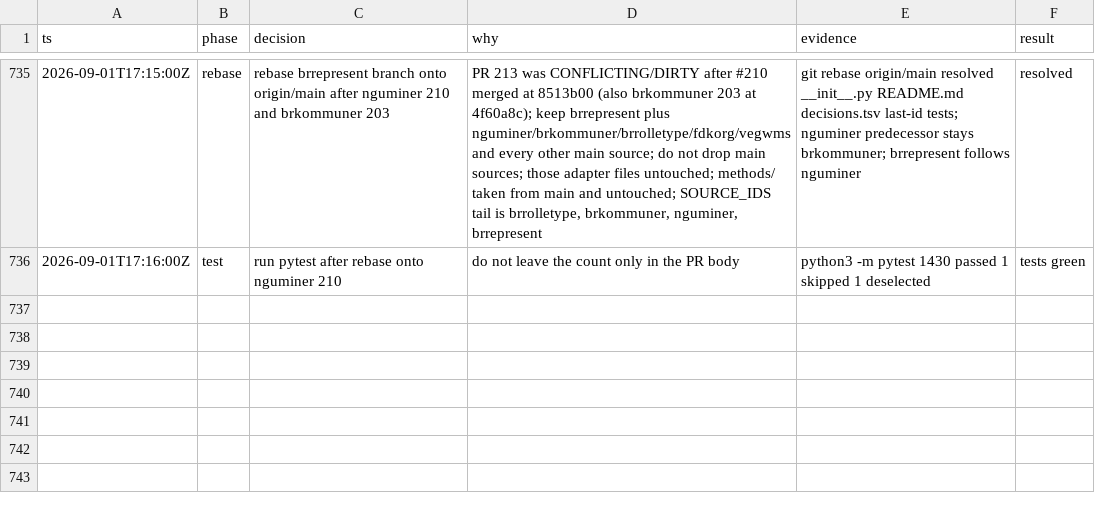
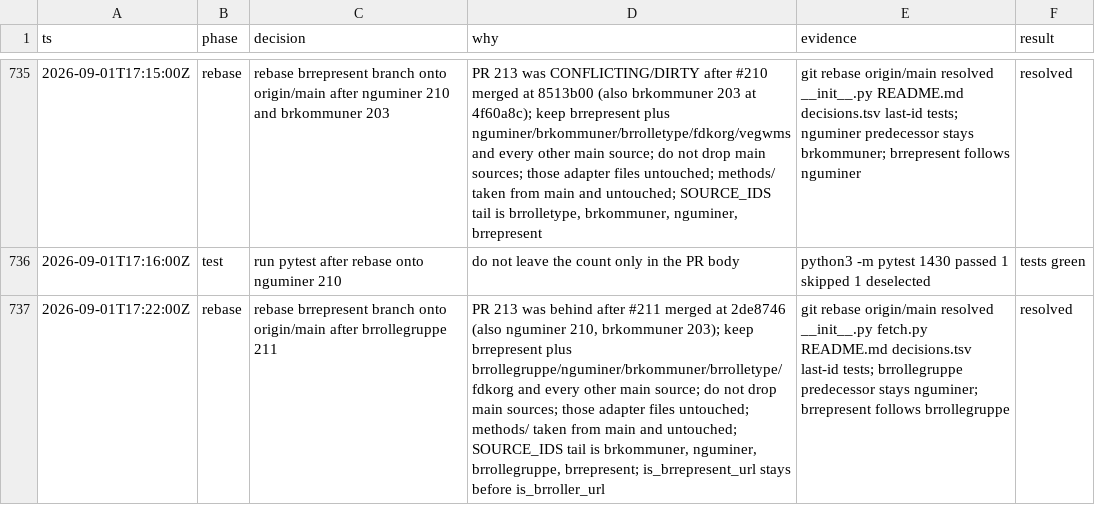
Before and after one commit to Solvelangseth/public-data-agent, a TSV file: decisions.tsv, drawn as a sheet; only a part is shown, gaps mark what is left out; the diff names each change by its address in the sheet, - before the commit and + after, or states it on an @@ line.

```diff
--- a/decisions.tsv
+++ b/decisions.tsv
+row 737: 2026-09-01T17:22:00Z | rebase | rebase brrepresent branch onto origin/main after brrollegruppe 211 | PR 213 was behind after #211 merged at 2de8746 (also nguminer 210, brkommuner 203); keep brrepresent plus brrollegruppe/nguminer/brkommuner/brrolletype/fdkorg and every other main source; do not drop main sources; those adapter files untouched; methods/ taken from main and untouched; SOURCE_IDS tail is brkommuner, nguminer, brrollegruppe, brrepresent; is_brrepresent_url stays before is_brroller_url | git rebase origin/main resolved __init__.py fetch.py README.md decisions.tsv last-id tests; brrollegruppe predecessor stays nguminer; brrepresent follows brrollegruppe | resolved
```
